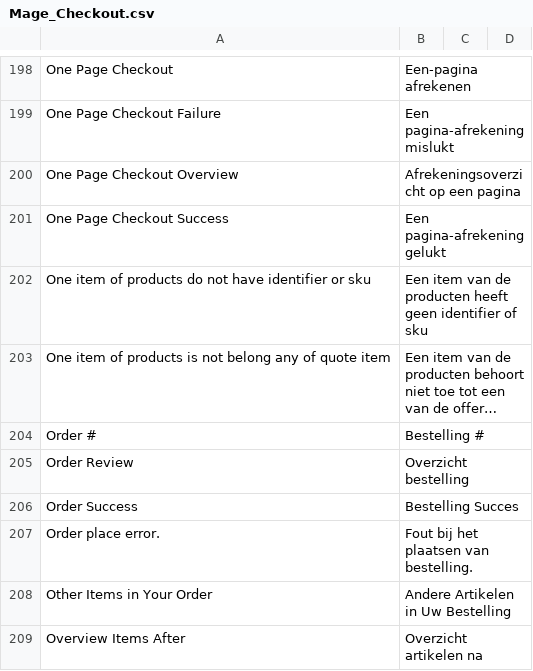
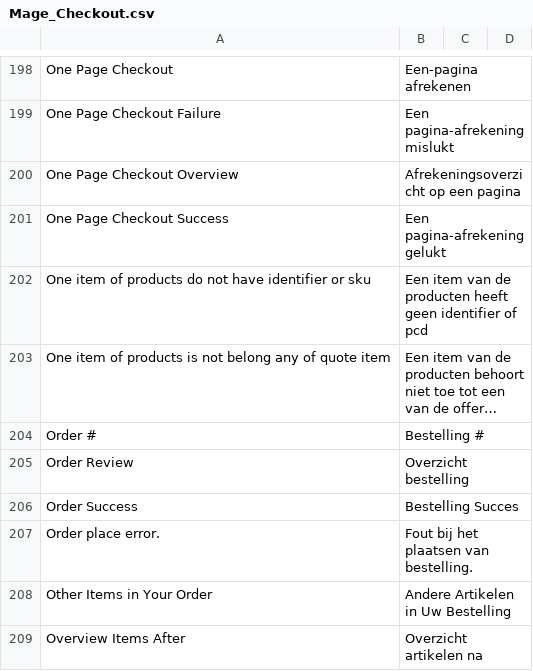
Before and after one commit to Brainworx/Magento, a CSV file: app/locale/nl_NL/Mage_Checkout.csv, drawn as a sheet; only a part is shown, gaps mark what is left out; long unchanged cells end in …; the diff names each change by its address in the sheet, - before the commit and + after, or states it on an @@ line.

```diff
--- a/app/locale/nl_NL/Mage_Checkout.csv
+++ b/app/locale/nl_NL/Mage_Checkout.csv
-B202: …identifier of sku
+B202: …identifier of pcd
```
Also changed, not shown: app/locale/nl_NL/Mage_Adminhtml.csv.
